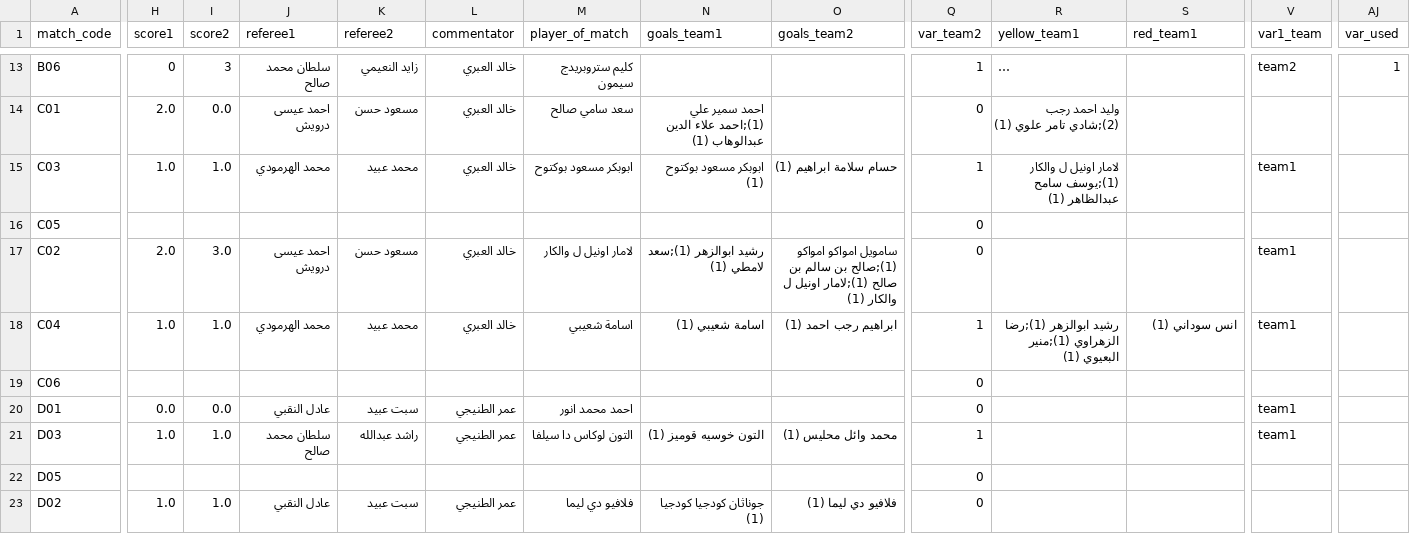
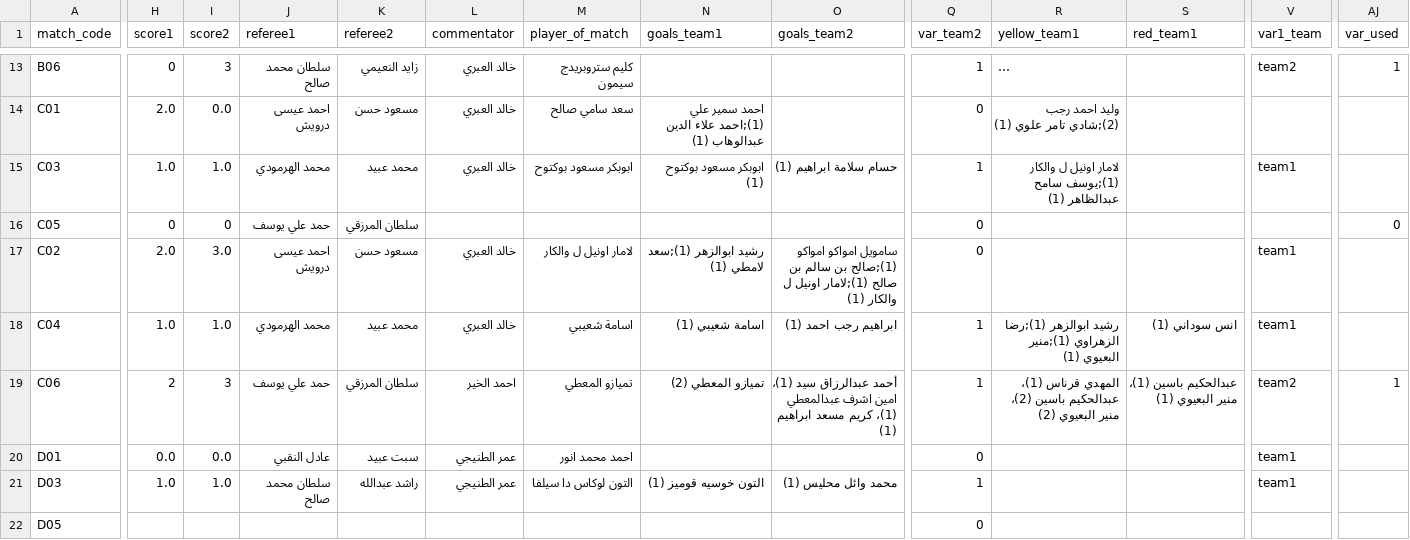
Before and after one commit to gido70/Championship-Mansour-Bin-Zaid-Cup--2026, a CSV file: data/matches.csv, drawn as a sheet; only a part is shown, gaps mark what is left out; the shorter side is filled out with more unchanged rows; long unchanged cells end in …; the diff covers the shown part only; the diff names each change by its address in the sheet, - before the commit and + after, or states it on an @@ line.

Commit message:
Add files via upload

```diff
--- a/data/matches.csv
+++ b/data/matches.csv
-H16 (score1): (empty)
+H16 (score1): 0
-I16 (score2): (empty)
+I16 (score2): 0
-J16 (referee1): (empty)
+J16 (referee1): حمد علي يوسف
-K16 (referee2): (empty)
+K16 (referee2): سلطان المرزقي
-AJ16 (var_used): (empty)
+AJ16 (var_used): 0
-H19 (score1): (empty)
+H19 (score1): 2
-I19 (score2): (empty)
+I19 (score2): 3
-J19 (referee1): (empty)
+J19 (referee1): حمد علي يوسف
-K19 (referee2): (empty)
+K19 (referee2): سلطان المرزقي
-L19 (commentator): (empty)
+L19 (commentator): احمد الخير
-M19 (player_of_match): (empty)
+M19 (player_of_match): تميازو المعطي
-N19 (goals_team1): (empty)
+N19 (goals_team1): تميازو المعطي (2)
-O19 (goals_team2): (empty)
+O19 (goals_team2): أحمد عبدالرزاق سيد (1)، امين اشرف عبدالمعطي (1)، كريم مسعد ابراهيم (1)
-Q19 (var_team2): 0
+Q19 (var_team2): 1
-R19 (yellow_team1): (empty)
+R19 (yellow_team1): المهدي قرناس (1)، عبدالحكيم باسين (2)، منير البعيوي (2)
-S19 (red_team1): (empty)
+S19 (red_team1): عبدالحكيم باسين (1)، منير البعيوي (1)
-V19 (var1_team): (empty)
+V19 (var1_team): team2
-AJ19 (var_used): (empty)
+AJ19 (var_used): 1
```
Also changed, not shown: 5 edited cells elsewhere in this file.
